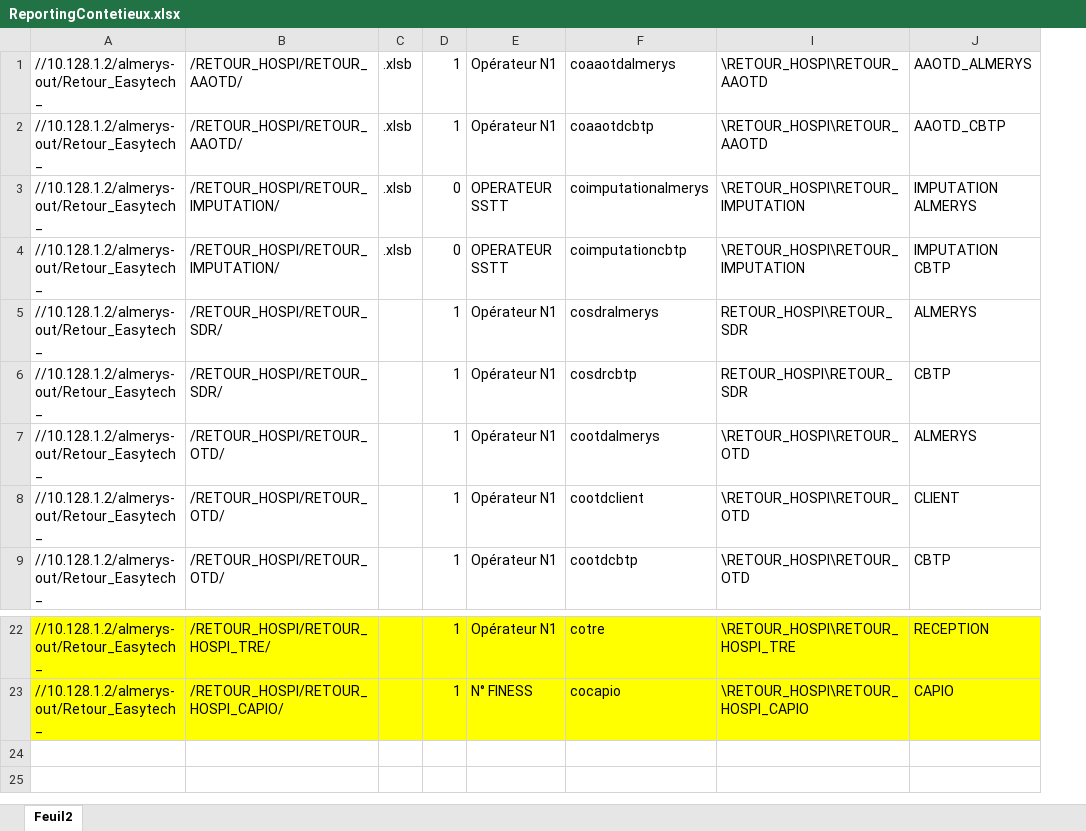
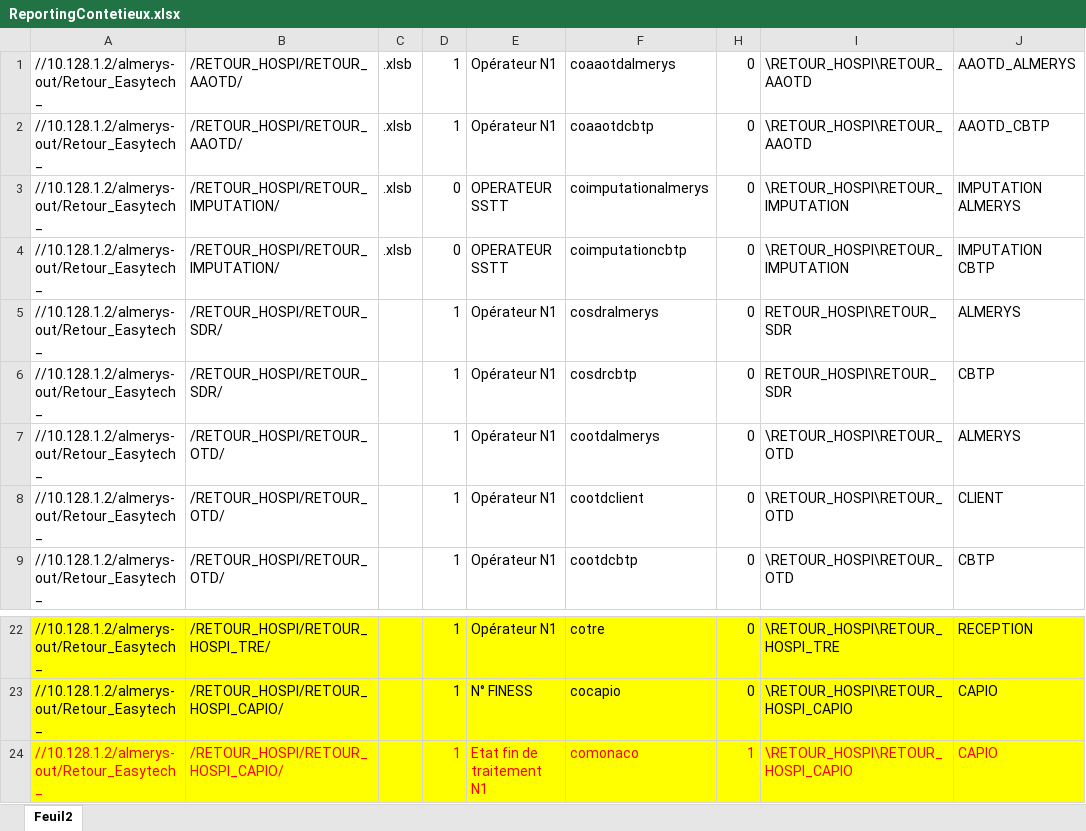
Before and after one commit to FelanaRakotoarijaona/Automatisation-reporting, an Excel workbook: ReportingContetieux.xlsx, sheet Feuil2, drawn as a sheet; only a part is shown, gaps mark what is left out; values as stored, in another font and other column widths than the file's, no borders; the diff names each change by its address in the sheet, - before the commit and + after, or states it on an @@ line.

```diff
--- a/ReportingContetieux.xlsx (sheet Feuil2)
+++ b/ReportingContetieux.xlsx (sheet Feuil2)
@@ column H unhidden, rows 1-9: all 0; rows 22-23: 0 | 0 @@
+row 24: //10.128.1.2/almerys-out/Retour_Easytech_ | /RETOUR_HOSPI/RETOUR_HOSPI_CAPIO/ |  | 1 | Etat fin de traitement N1 | comonaco | 1 | \RETOUR_HOSPI\RETOUR_HOSPI_CAPIO | CAPIO
```
Also changed, not shown: ReportingIndu.xlsx, ReportingInduserveur.xlsx, 16 other files.
